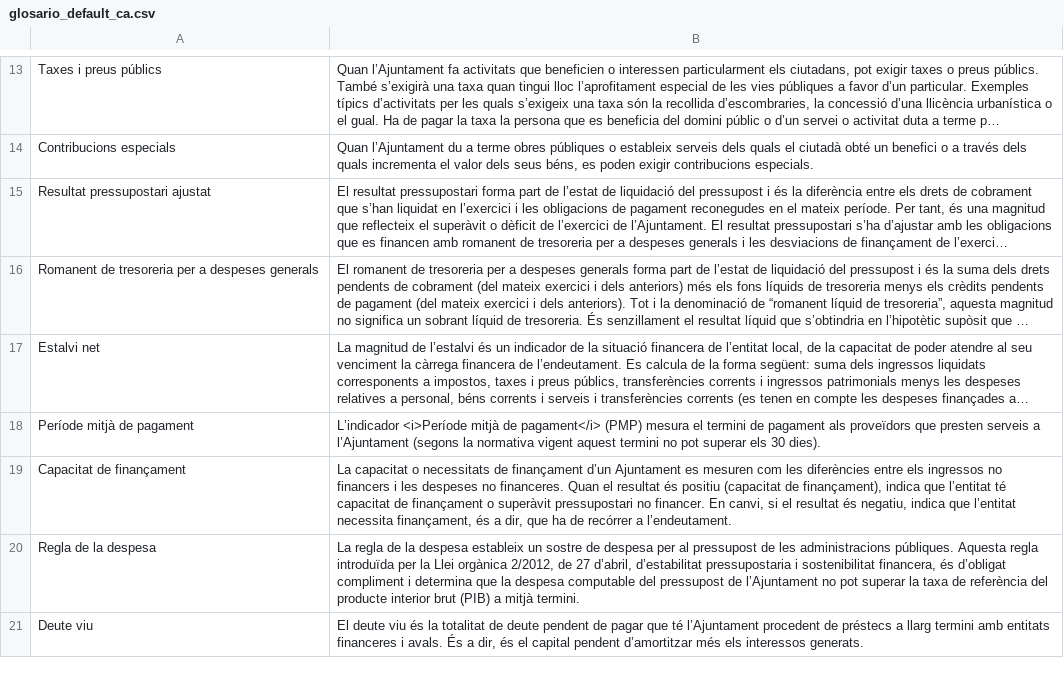
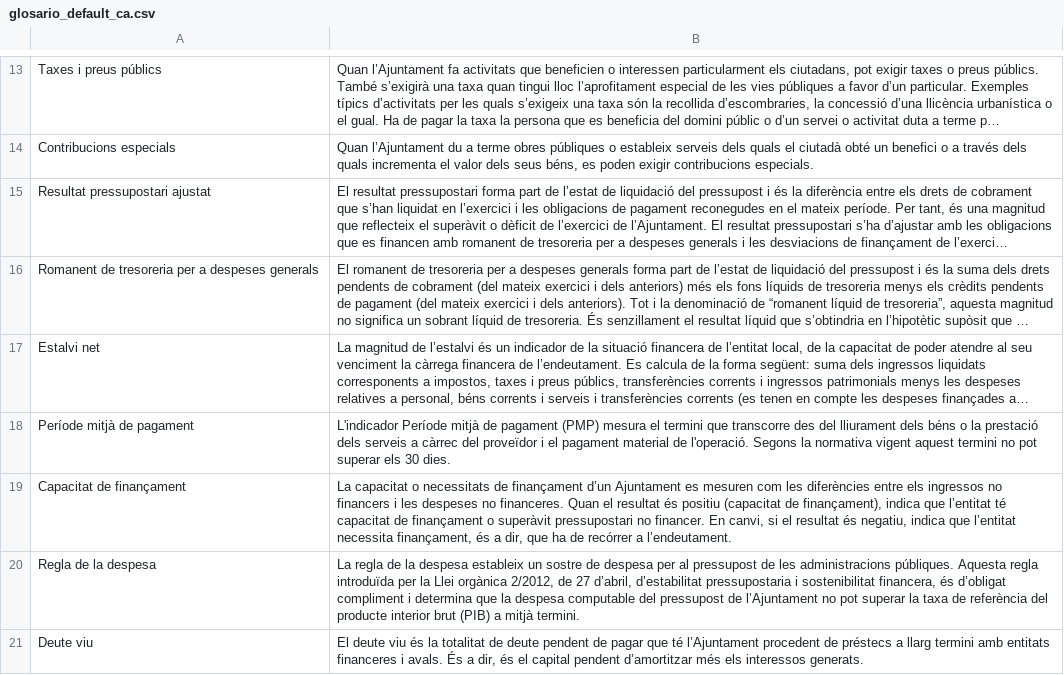
Before and after one commit to civio/presupuesto, a CSV file: budget_app/static/glosario_default_ca.csv, drawn as a sheet; only a part is shown, gaps mark what is left out; long unchanged cells end in …; the diff names each change by its address in the sheet, - before the commit and + after, or states it on an @@ line.

Commit message:
Amend Catalan glossary to better match Spanish one

```diff
--- a/budget_app/static/glosario_default_ca.csv
+++ b/budget_app/static/glosario_default_ca.csv
-B18: L’indicador <i>Període mitjà de pagament</i> (PMP) mesura el termini de pagament als proveïdors que presten serveis a l’Ajuntament (segons la normativa vigent aquest termini no pot superar els 30 dies).
+B18: L'indicador Període mitjà de pagament (PMP) mesura el termini que transcorre des del lliurament dels béns o la prestació dels serveis a càrrec del proveïdor i el pagament material de l'operació. Segons la normativa vigent aquest termini no pot superar els 30 dies.
```
